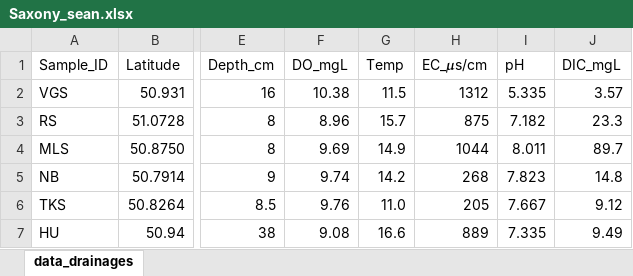
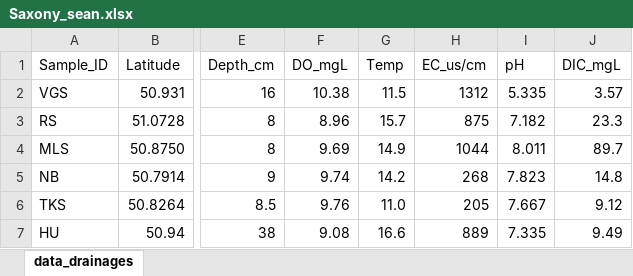
Before and after one commit to seanadamhdh/address, an Excel workbook: data/Saxony_sean.xlsx, sheet data_drainages, drawn as a sheet; only a part is shown, gaps mark what is left out; values as stored, in another font and other column widths than the file's, no borders; the diff names each change by its address in the sheet, - before the commit and + after, or states it on an @@ line.

```diff
--- a/data/Saxony_sean.xlsx (sheet data_drainages)
+++ b/data/Saxony_sean.xlsx (sheet data_drainages)
-H1: EC_𝝁s/cm
+H1: EC_us/cm
```
Also changed, not shown: 5 other files.
